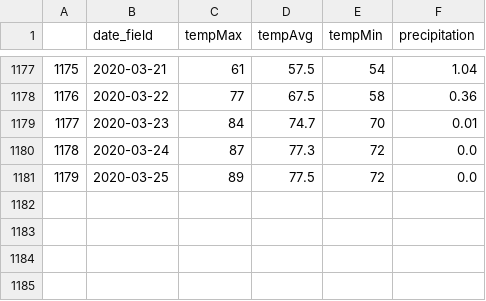
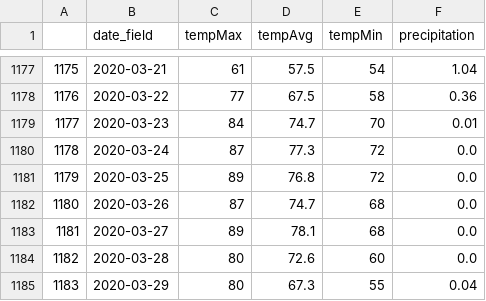
Before and after one commit to fpwirth/Final-Project, a CSV file: static/data/Final_selected_weather_data.csv, drawn as a sheet; only a part is shown, gaps mark what is left out.

Commit message:
updated data for weather, for the modeling

```diff
--- a/static/data/Final_selected_weather_data.csv
+++ b/static/data/Final_selected_weather_data.csv
@@ -1180,2 +1180,6 @@
 1178,2020-03-24,87,77.3,72,0.0
-1179,2020-03-25,89,77.5,72,0.0
+1179,2020-03-25,89,76.8,72,0.0
+1180,2020-03-26,87,74.7,68,0.0
+1181,2020-03-27,89,78.1,68,0.0
+1182,2020-03-28,80,72.6,60,0.0
+1183,2020-03-29,80,67.3,55,0.04
```
